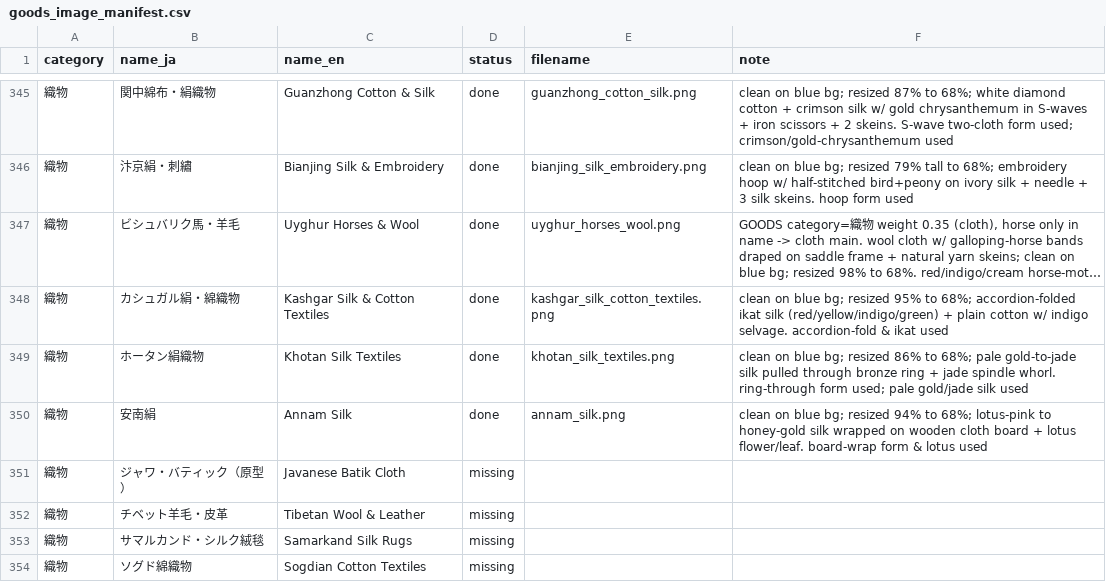
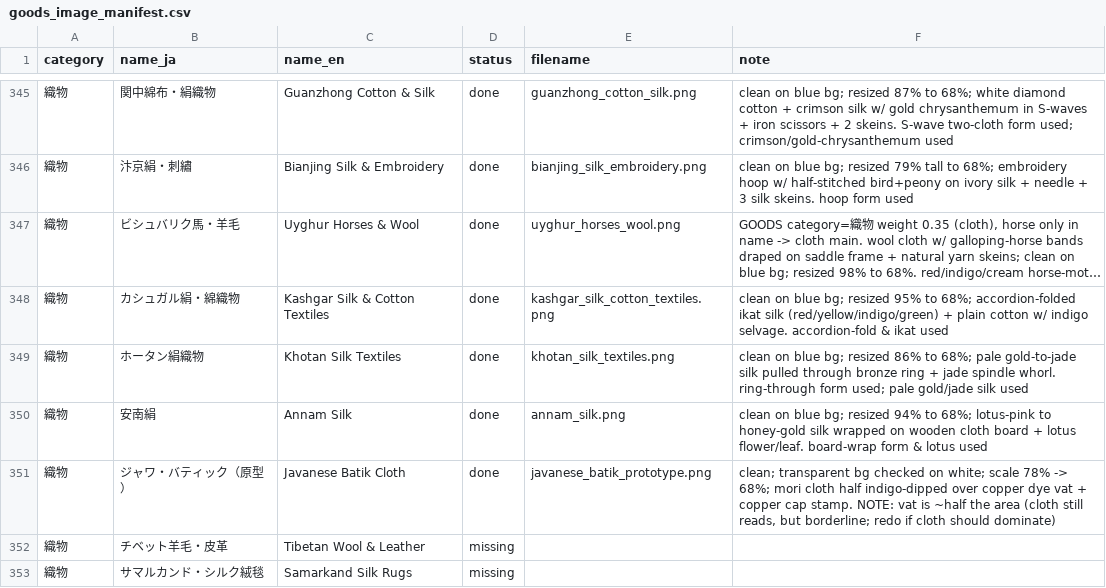
Before and after one commit to mwgmr056/caravan-game-assets, a CSV file: goods_images/goods_image_manifest.csv, drawn as a sheet; only a part is shown, gaps mark what is left out; the shorter side is filled out with more unchanged rows; long unchanged cells end in ….

```diff
--- a/goods_images/goods_image_manifest.csv
+++ b/goods_images/goods_image_manifest.csv
@@ -350,3 +350,3 @@
 織物,安南絹,Annam Silk,done,annam_silk.png,clean on blue bg; resized 94% to 68%; lotus-pink to honey-gold silk wrapped on wooden cloth board + lotus flower/leaf. board-wrap form & lotus used
-織物,ジャワ・バティック（原型）,Javanese Batik Cloth,missing,,
+織物,ジャワ・バティック（原型）,Javanese Batik Cloth,done,javanese_batik_prototype.png,"clean; transparent bg checked on white; scale 78% -> 68%; mori cloth half indigo-dipped over copper dye vat + copper cap stamp. NOTE: vat is ~half the area (cloth still reads, but borderline; redo if cloth should dominate)"
 織物,チベット羊毛・皮革,Tibetan Wool & Leather,missing,,
```
Also changed, not shown: 2 other files.
